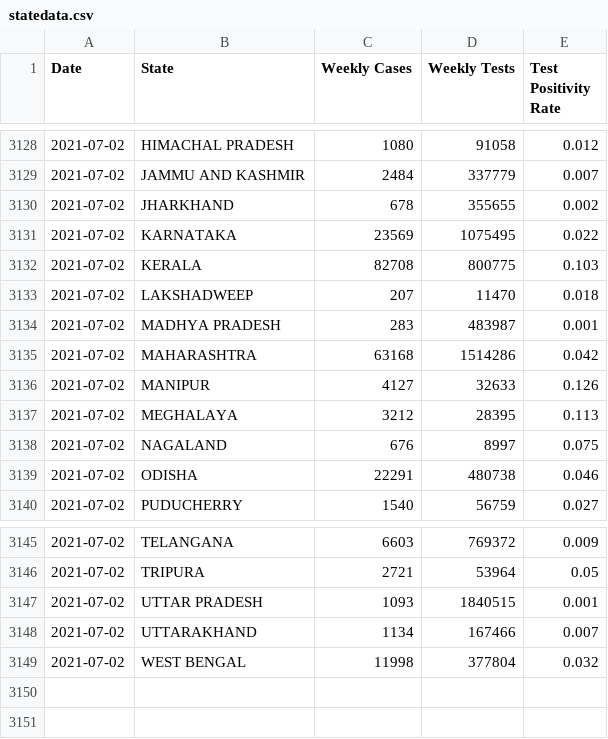
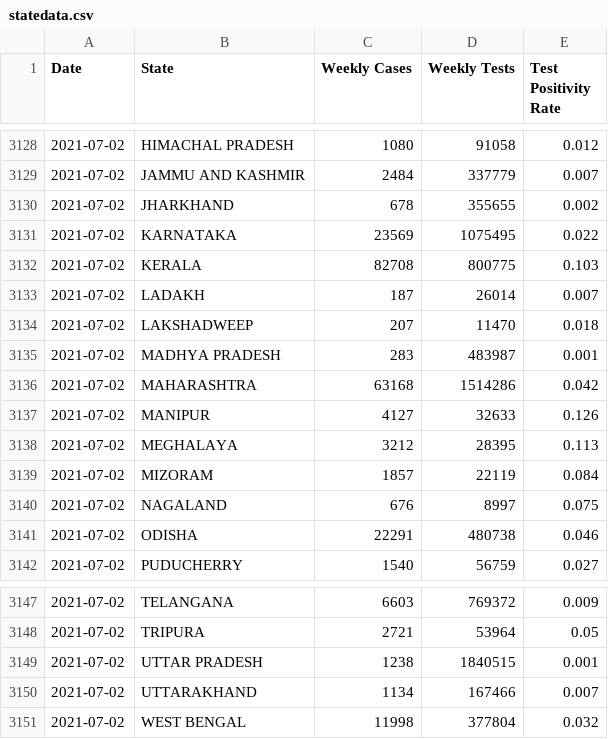
Before and after one commit to aatishb/indiatestpositivitydata, a CSV file: statedata.csv, drawn as a sheet; only a part is shown, gaps mark what is left out.

```diff
--- a/statedata.csv
+++ b/statedata.csv
@@ -3132,2 +3132,3 @@ Date,State,Weekly Cases,Weekly Tests,Test Positivity Rate
 2021-07-02,KERALA,82708,800775,0.103
+2021-07-02,LADAKH,187,26014,0.007
 2021-07-02,LAKSHADWEEP,207,11470,0.018
@@ -3137,2 +3138,3 @@ Date,State,Weekly Cases,Weekly Tests,Test Positivity Rate
 2021-07-02,MEGHALAYA,3212,28395,0.113
+2021-07-02,MIZORAM,1857,22119,0.084
 2021-07-02,NAGALAND,676,8997,0.075
@@ -3146,3 +3148,3 @@ Date,State,Weekly Cases,Weekly Tests,Test Positivity Rate
 2021-07-02,TRIPURA,2721,53964,0.05
-2021-07-02,UTTAR PRADESH,1093,1840515,0.001
+2021-07-02,UTTAR PRADESH,1238,1840515,0.001
 2021-07-02,UTTARAKHAND,1134,167466,0.007
```
